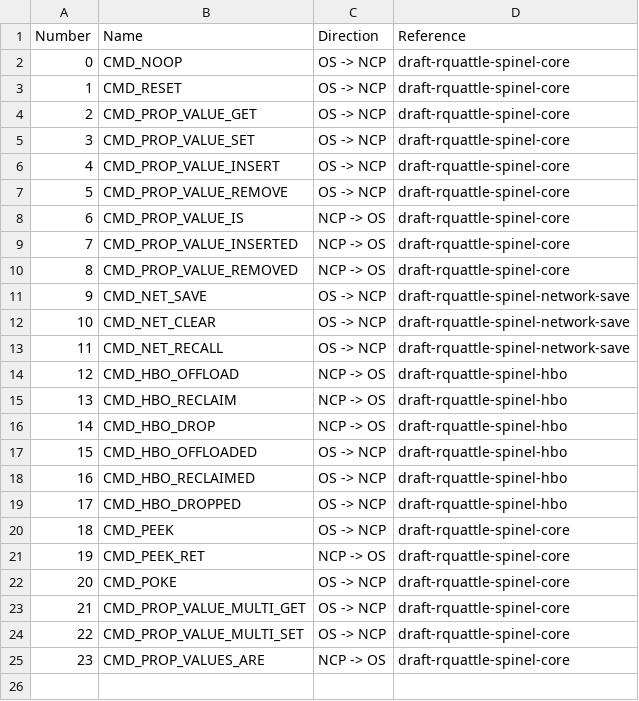
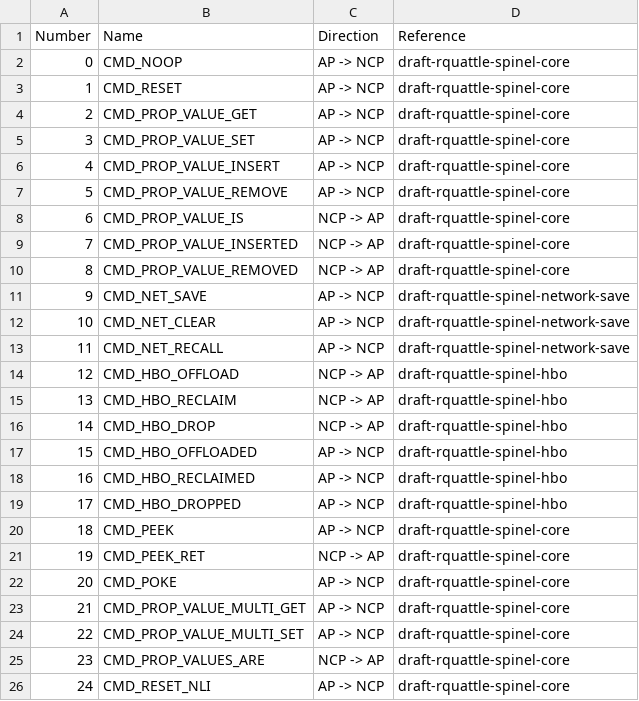
Before and after one commit to openthread/spinel-spec, a CSV file: registry/spinel-cmd.csv, drawn as a sheet.

Commit message:
core: Small misc. changes

```diff
--- a/registry/spinel-cmd.csv
+++ b/registry/spinel-cmd.csv
@@ -1,25 +1,26 @@
 Number, Name, Direction, Reference
-0, CMD_NOOP, OS -> NCP, draft-rquattle-spinel-core
-1, CMD_RESET, OS -> NCP, draft-rquattle-spinel-core
-2, CMD_PROP_VALUE_GET, OS -> NCP, draft-rquattle-spinel-core
-3, CMD_PROP_VALUE_SET, OS -> NCP, draft-rquattle-spinel-core
-4, CMD_PROP_VALUE_INSERT, OS -> NCP, draft-rquattle-spinel-core
-5, CMD_PROP_VALUE_REMOVE, OS -> NCP, draft-rquattle-spinel-core
-6, CMD_PROP_VALUE_IS, NCP -> OS, draft-rquattle-spinel-core
-7, CMD_PROP_VALUE_INSERTED, NCP -> OS, draft-rquattle-spinel-core
-8, CMD_PROP_VALUE_REMOVED, NCP -> OS, draft-rquattle-spinel-core
-9, CMD_NET_SAVE, OS -> NCP, draft-rquattle-spinel-network-save
-10, CMD_NET_CLEAR, OS -> NCP, draft-rquattle-spinel-network-save
-11, CMD_NET_RECALL, OS -> NCP, draft-rquattle-spinel-network-save
-12, CMD_HBO_OFFLOAD, NCP -> OS, draft-rquattle-spinel-hbo
-13, CMD_HBO_RECLAIM, NCP -> OS, draft-rquattle-spinel-hbo
-14, CMD_HBO_DROP, NCP -> OS, draft-rquattle-spinel-hbo
-15, CMD_HBO_OFFLOADED, OS -> NCP, draft-rquattle-spinel-hbo
-16, CMD_HBO_RECLAIMED, OS -> NCP, draft-rquattle-spinel-hbo
-17, CMD_HBO_DROPPED, OS -> NCP, draft-rquattle-spinel-hbo
-18, CMD_PEEK, OS -> NCP, draft-rquattle-spinel-core
-19, CMD_PEEK_RET, NCP -> OS, draft-rquattle-spinel-core
-20, CMD_POKE, OS -> NCP, draft-rquattle-spinel-core
-21, CMD_PROP_VALUE_MULTI_GET, OS -> NCP, draft-rquattle-spinel-core
-22, CMD_PROP_VALUE_MULTI_SET, OS -> NCP, draft-rquattle-spinel-core
-23, CMD_PROP_VALUES_ARE, NCP -> OS, draft-rquattle-spinel-core
+0, CMD_NOOP, AP -> NCP, draft-rquattle-spinel-core
+1, CMD_RESET, AP -> NCP, draft-rquattle-spinel-core
+2, CMD_PROP_VALUE_GET, AP -> NCP, draft-rquattle-spinel-core
+3, CMD_PROP_VALUE_SET, AP -> NCP, draft-rquattle-spinel-core
+4, CMD_PROP_VALUE_INSERT, AP -> NCP, draft-rquattle-spinel-core
+5, CMD_PROP_VALUE_REMOVE, AP -> NCP, draft-rquattle-spinel-core
+6, CMD_PROP_VALUE_IS, NCP -> AP, draft-rquattle-spinel-core
+7, CMD_PROP_VALUE_INSERTED, NCP -> AP, draft-rquattle-spinel-core
+8, CMD_PROP_VALUE_REMOVED, NCP -> AP, draft-rquattle-spinel-core
+9, CMD_NET_SAVE, AP -> NCP, draft-rquattle-spinel-network-save
+10, CMD_NET_CLEAR, AP -> NCP, draft-rquattle-spinel-network-save
+11, CMD_NET_RECALL, AP -> NCP, draft-rquattle-spinel-network-save
+12, CMD_HBO_OFFLOAD, NCP -> AP, draft-rquattle-spinel-hbo
+13, CMD_HBO_RECLAIM, NCP -> AP, draft-rquattle-spinel-hbo
+14, CMD_HBO_DROP, NCP -> AP, draft-rquattle-spinel-hbo
+15, CMD_HBO_OFFLOADED, AP -> NCP, draft-rquattle-spinel-hbo
+16, CMD_HBO_RECLAIMED, AP -> NCP, draft-rquattle-spinel-hbo
+17, CMD_HBO_DROPPED, AP -> NCP, draft-rquattle-spinel-hbo
+18, CMD_PEEK, AP -> NCP, draft-rquattle-spinel-core
+19, CMD_PEEK_RET, NCP -> AP, draft-rquattle-spinel-core
+20, CMD_POKE, AP -> NCP, draft-rquattle-spinel-core
+21, CMD_PROP_VALUE_MULTI_GET, AP -> NCP, draft-rquattle-spinel-core
+22, CMD_PROP_VALUE_MULTI_SET, AP -> NCP, draft-rquattle-spinel-core
+23, CMD_PROP_VALUES_ARE, NCP -> AP, draft-rquattle-spinel-core
+24, CMD_RESET_NLI, AP -> NCP, draft-rquattle-spinel-core
```
Also changed, not shown: 3 other files.
